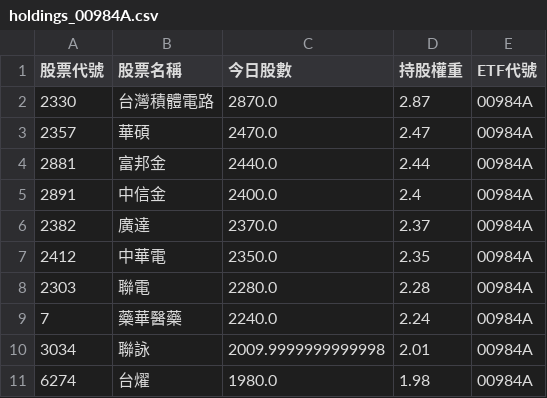
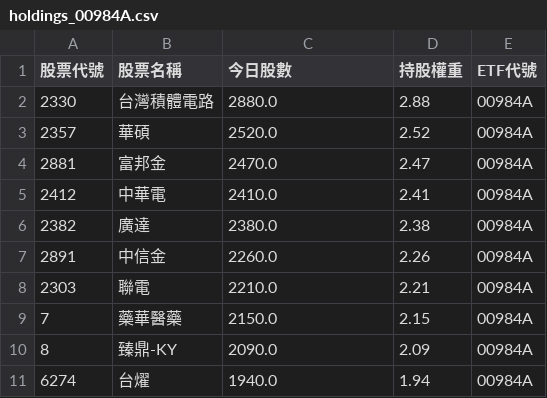
Before and after one commit to caesar263/my-etf-tracker, a CSV file: holdings_00984A.csv, drawn as a sheet.

```diff
--- a/holdings_00984A.csv
+++ b/holdings_00984A.csv
@@ -1,11 +1,11 @@
 股票代號,股票名稱,今日股數,持股權重,ETF代號
-2330,台灣積體電路,2870.0,2.87,00984A
-2357,華碩,2470.0,2.47,00984A
-2881,富邦金,2440.0,2.44,00984A
-2891,中信金,2400.0,2.4,00984A
-2382,廣達,2370.0,2.37,00984A
-2412,中華電,2350.0,2.35,00984A
-2303,聯電,2280.0,2.28,00984A
-7,藥華醫藥,2240.0,2.24,00984A
-3034,聯詠,2009.9999999999998,2.01,00984A
-6274,台燿,1980.0,1.98,00984A
+2330,台灣積體電路,2880.0,2.88,00984A
+2357,華碩,2520.0,2.52,00984A
+2881,富邦金,2470.0,2.47,00984A
+2412,中華電,2410.0,2.41,00984A
+2382,廣達,2380.0,2.38,00984A
+2891,中信金,2260.0,2.26,00984A
+2303,聯電,2210.0,2.21,00984A
+7,藥華醫藥,2150.0,2.15,00984A
+8,臻鼎-KY,2090.0,2.09,00984A
+6274,台燿,1940.0,1.94,00984A
```
Also changed, not shown: final_analysis.csv, holdings_00982A.csv, 14 other files.
